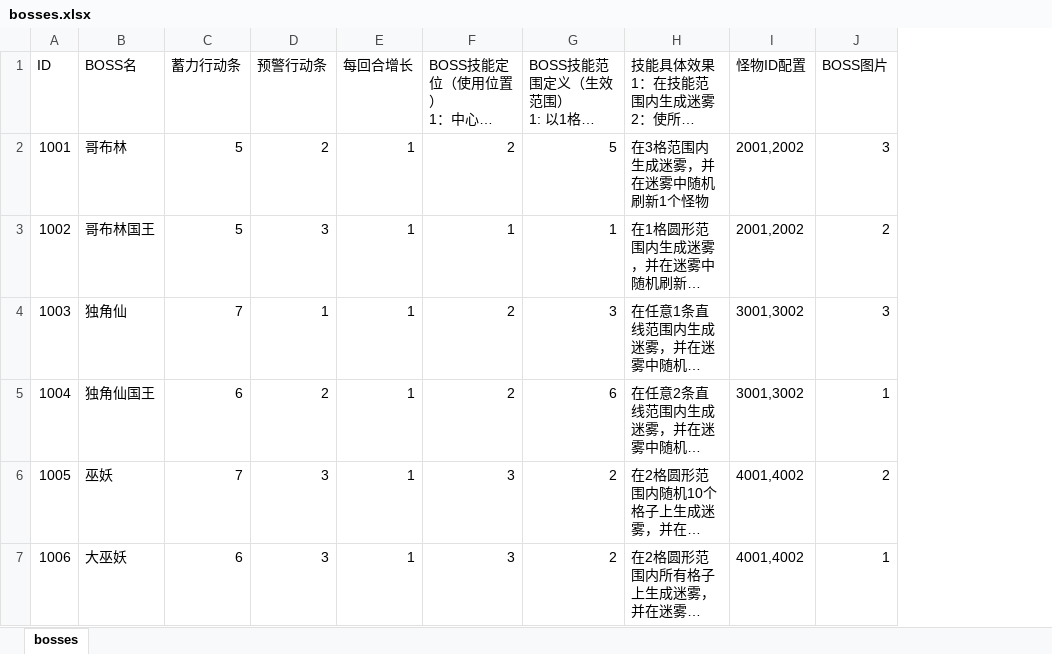
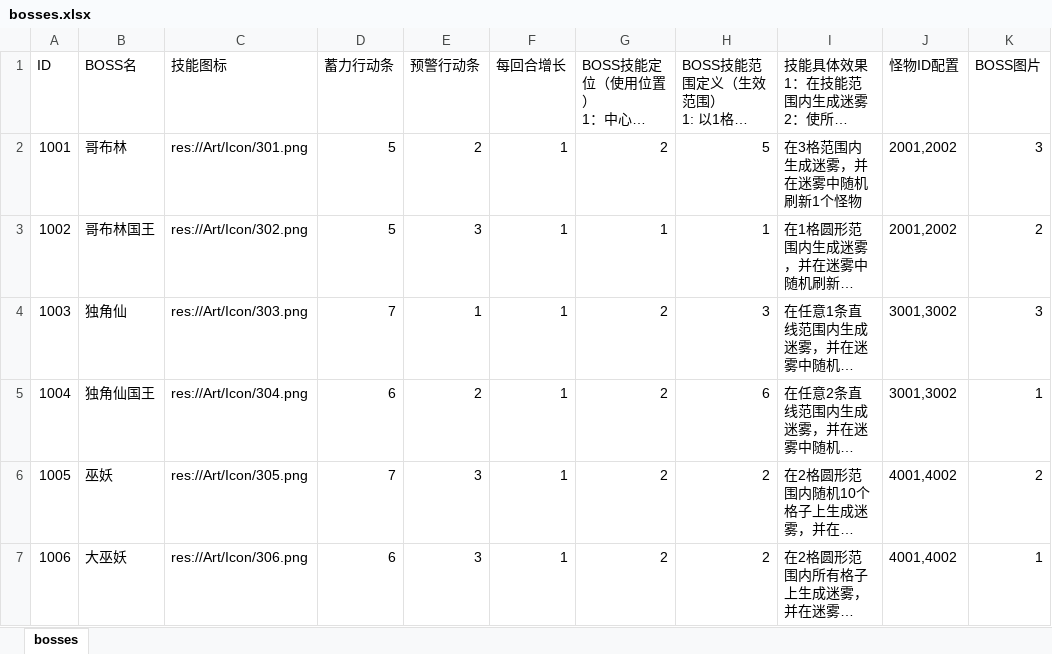
Before and after one commit to XieyishengJimmy/Booom202604, an Excel workbook: excel/bosses.xlsx, sheet bosses, drawn as a sheet; long unchanged cells end in …; values as stored, in another font and other column widths than the file's, no borders; addresses are those after the commit; the diff names each change by its address in the sheet, - before the commit and + after, or states it on an @@ line.

```diff
--- a/excel/bosses.xlsx (sheet bosses)
+++ b/excel/bosses.xlsx (sheet bosses)
+column C (技能图标), rows 2-7: res://Art/Icon/301.png | res://Art/Icon/302.png | res://Art/Icon/303.png | res://Art/Icon/304.png | res://Art/Icon/305.png | res://Art/Icon/306.png
-G6:G7: 3
+G6:G7: 2
```
Also changed, not shown: excel/activeskill.xlsx, excel/passiveskill.xlsx, 45 other files.
